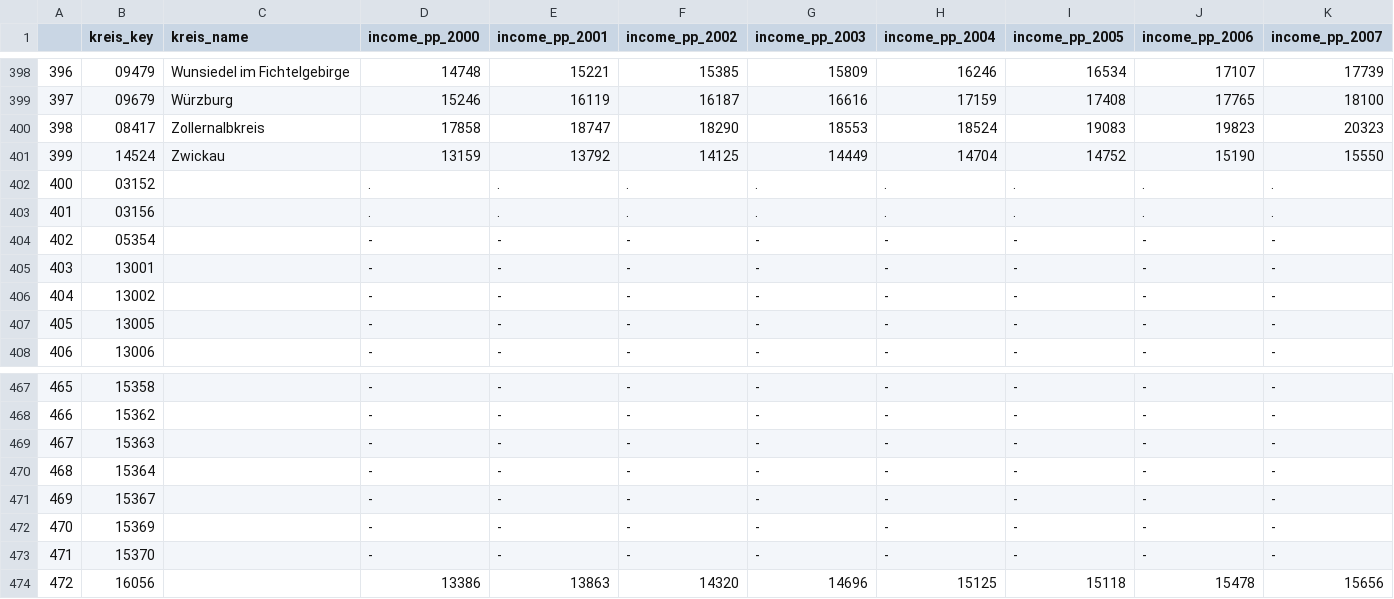
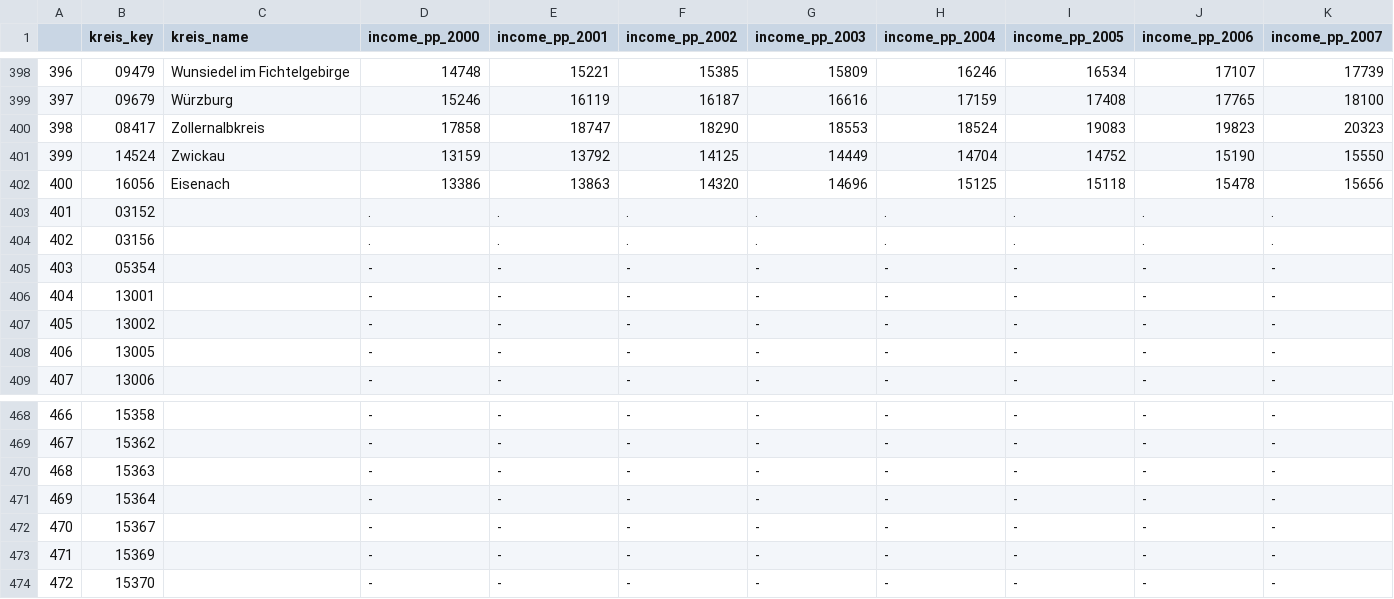
Before and after one commit to dullibri/if_license_plates_could_talk, a CSV file: data/processed/data.csv, drawn as a sheet; only a part is shown, gaps mark what is left out; removed rows and columns are numbered as before the commit, all else as after; rows hold the shown columns only; the diff names each change by its address in the sheet, - before the commit and + after, or states it on an @@ line.

```diff
--- a/data/processed/data.csv
+++ b/data/processed/data.csv
+row 402: 400 | 16056 | Eisenach | 13386 | 13863 | 14320 | 14696 | 15125 | 15118 | 15478 | 15656
@@ column A renumbered between rows 403 and 474 @@
-row 474: 472 | 16056 |  | 13386 | 13863 | 14320 | 14696 | 15125 | 15118 | 15478 | 15656
```
Also changed, not shown: data/processed/border/border.csv, data/processed/license_plate/license_plate.csv, 7 other files.
